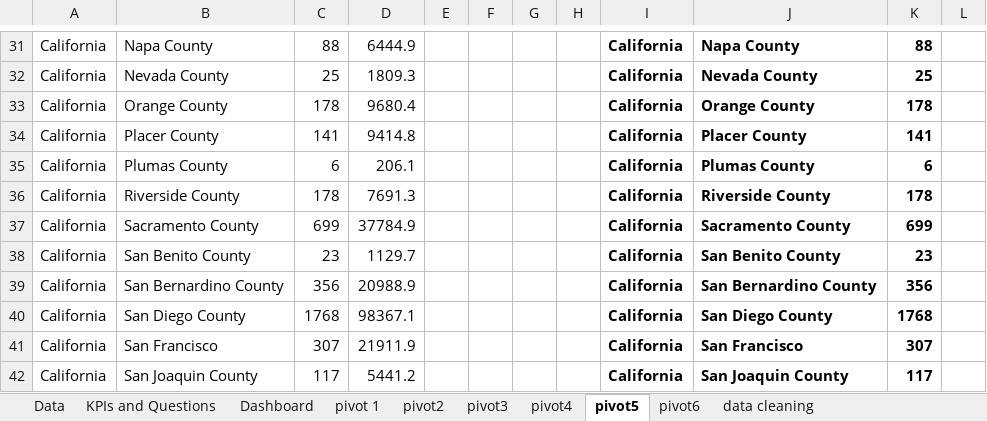
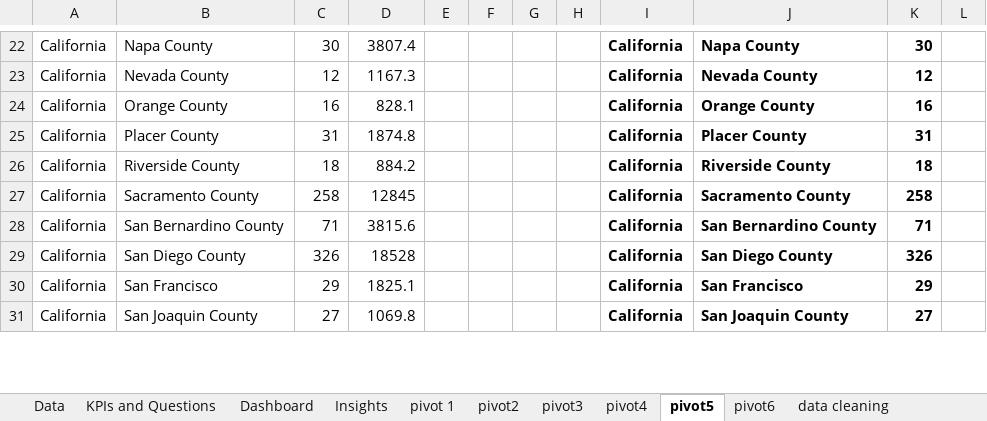
Before and after one commit to aarti-ashok-dorale/California-E-Commerce-Sales-Analytics-Dashboard-End-to-End-Excel-Project, an Excel workbook: Ecommerce-Excel-Project.xlsx, sheet pivot5, drawn as a sheet; only a part is shown, gaps mark what is left out; values as stored, in another font and other column widths than the file's, no borders; removed rows and columns are numbered as before the commit, all else as after; the diff covers the shown part only; the diff names each change by its address in the sheet, - before the commit and + after, or states it on an @@ line.

Commit message:
Complete California sales dashboard with pivot analysis

```diff
--- a/Ecommerce-Excel-Project.xlsx (sheet pivot5)
+++ b/Ecommerce-Excel-Project.xlsx (sheet pivot5)
+sheet tab: Insights
-C22: 88
+C22: 30
-D22: 6444.9
+D22: 3807.4
-K22: 88
+K22: 30
-C23: 25
+C23: 12
-D23: 1809.3
+D23: 1167.3
-K23: 25
+K23: 12
-C24: 178
+C24: 16
-D24: 9680.4
+D24: 828.1
-K24: 178
+K24: 16
-C25: 141
+C25: 31
-D25: 9414.8
+D25: 1874.8
-K25: 141
+K25: 31
-row 35: California | Plumas County | 6 | 206.1 |  |  |  |  | California | Plumas County | 6
-C26: 178
+C26: 18
-D26: 7691.3
+D26: 884.2
-K26: 178
+K26: 18
-C27: 699
+C27: 258
-D27: 37784.9
+D27: 12845
-K27: 699
+K27: 258
-row 38: California | San Benito County | 23 | 1129.7 |  |  |  |  | California | San Benito County | 23
-C28: 356
+C28: 71
-D28: 20988.9
+D28: 3815.6
-K28: 356
+K28: 71
-C29: 1768
+C29: 326
-D29: 98367.1
+D29: 18528
-K29: 1768
+K29: 326
-C30: 307
+C30: 29
-D30: 21911.9
+D30: 1825.1
-K30: 307
+K30: 29
-C31: 117
+C31: 27
-D31: 5441.2
+D31: 1069.8
-K31: 117
+K31: 27
```
Also changed, not shown: 14 added rows, 12 removed rows and 100 edited cells elsewhere in this sheet, sheet pivot4, sheet pivot2, sheet pivot6, sheet pivot 1, sheet pivot3, formulas that keep their value, charts or pictures.
